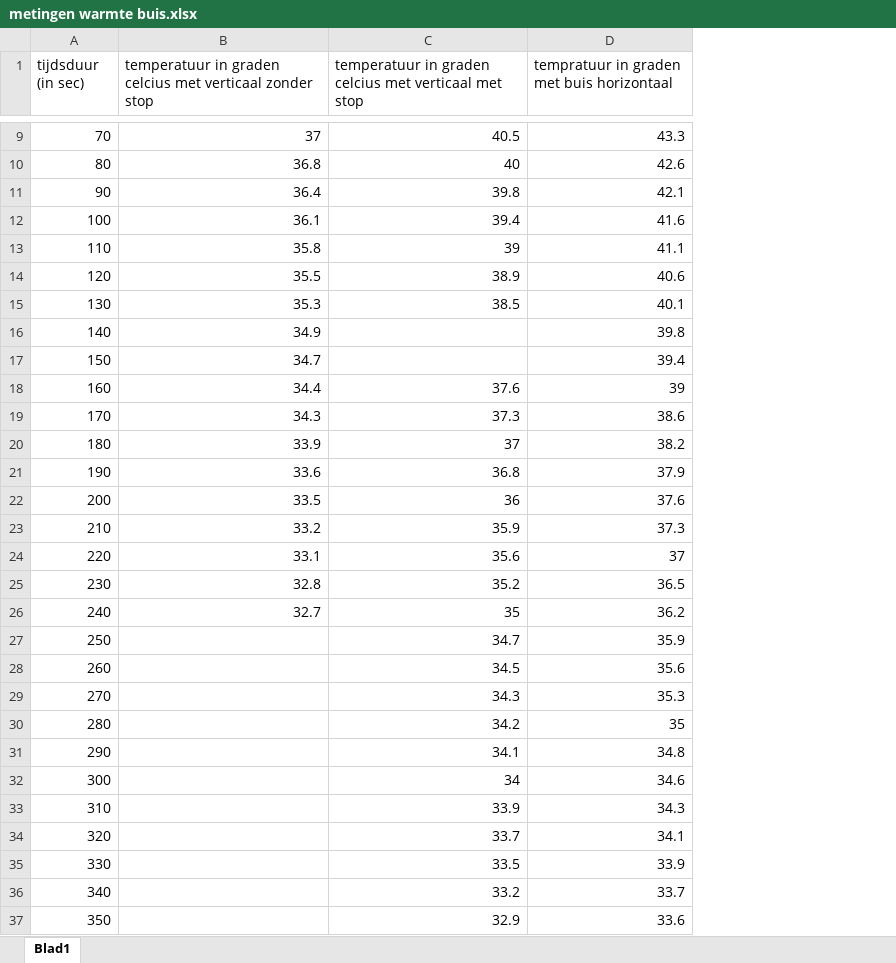
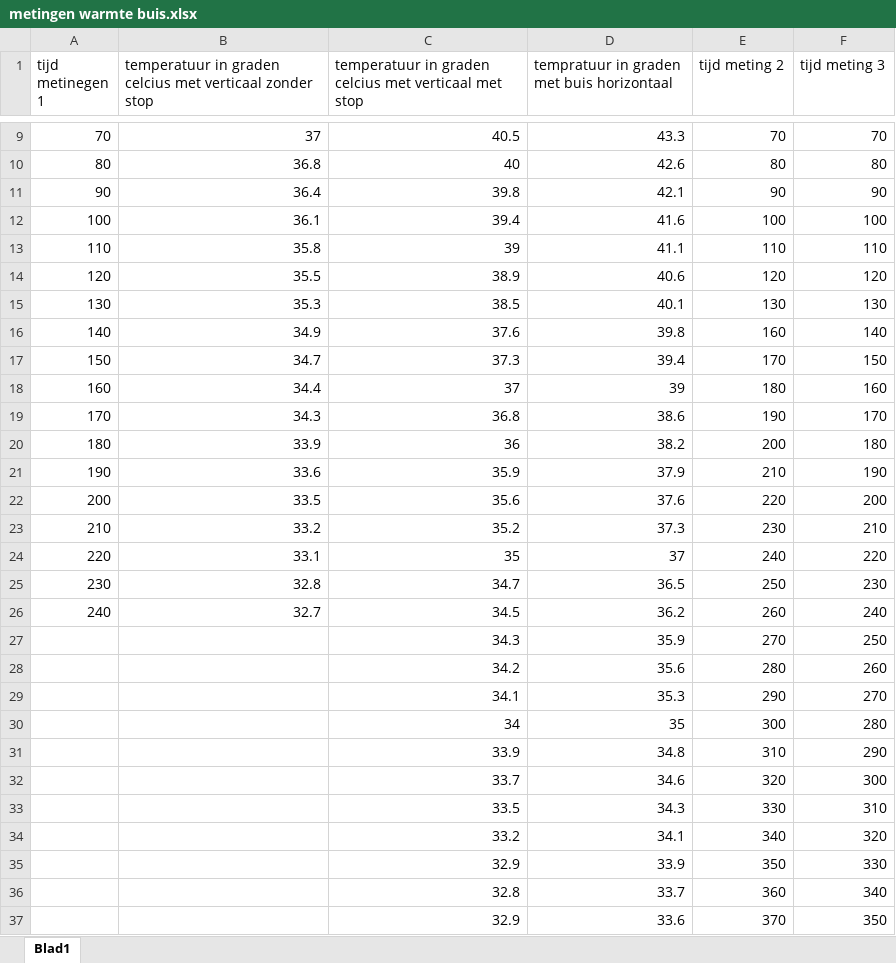
Before and after one commit to ErikvdBerkmortel/IP2-erik-en-xavi, an Excel workbook: Content/Labs/metingen warmte buis.xlsx, sheet Blad1, drawn as a sheet; only a part is shown, gaps mark what is left out; values as stored, in another font and other column widths than the file's, no borders; removed rows and columns are numbered as before the commit, all else as after; the diff covers the shown part only; the diff names each change by its address in the sheet, - before the commit and + after, or states it on an @@ line.

```diff
--- a/Content/Labs/metingen warmte buis.xlsx (sheet Blad1)
+++ b/Content/Labs/metingen warmte buis.xlsx (sheet Blad1)
+column E (tijd meting 2), rows 9-26: 70 | 80 | 90 | 100 | 110 | 120 | 130 | 160 | 170 | 180 | 190 | 200 | 210 | 220 | 230 | 240 | 250 | 260; row 37: 370
+column F (tijd meting 3), rows 9-26: 70 | 80 | 90 | 100 | 110 | 120 | 130 | 140 | 150 | 160 | 170 | 180 | 190 | 200 | 210 | 220 | 230 | 240; row 37: 350
-A1: tijdsduur (in sec)
+A1: tijd metinegen 1
-C16: (empty)
+C16: 37.6
-C17: (empty)
+C17: 37.3
-C18: 37.6
+C18: 37
-C19: 37.3
+C19: 36.8
-C20: 37
+C20: 36
-C21: 36.8
+C21: 35.9
-C22: 36
+C22: 35.6
-C23: 35.9
+C23: 35.2
-C24: 35.6
+C24: 35
-C25: 35.2
+C25: 34.7
-C26: 35
+C26: 34.5
-row 27: 250 |  | 34.7 | 35.9
-row 28: 260 |  | 34.5 | 35.6
-row 29: 270 |  | 34.3 | 35.3
-row 30: 280 |  | 34.2 | 35
-row 31: 290 |  | 34.1 | 34.8
-row 32: 300 |  | 34 | 34.6
-row 33: 310 |  | 33.9 | 34.3
-row 34: 320 |  | 33.7 | 34.1
-row 35: 330 |  | 33.5 | 33.9
-row 36: 340 |  | 33.2 | 33.7
+row 27:  |  | 34.3 | 35.9 | 270 | 250
+row 28:  |  | 34.2 | 35.6 | 280 | 260
+row 29:  |  | 34.1 | 35.3 | 290 | 270
+row 30:  |  | 34 | 35 | 300 | 280
+row 31:  |  | 33.9 | 34.8 | 310 | 290
+row 32:  |  | 33.7 | 34.6 | 320 | 300
+row 33:  |  | 33.5 | 34.3 | 330 | 310
+row 34:  |  | 33.2 | 34.1 | 340 | 320
+row 35:  |  | 32.9 | 33.9 | 350 | 330
+row 36:  |  | 32.8 | 33.7 | 360 | 340
-A37 (tijd metinegen 1): 350
+A37 (tijd metinegen 1): (empty)
```
Also changed, not shown: 7 edited cells elsewhere in this sheet, 1 other file.
